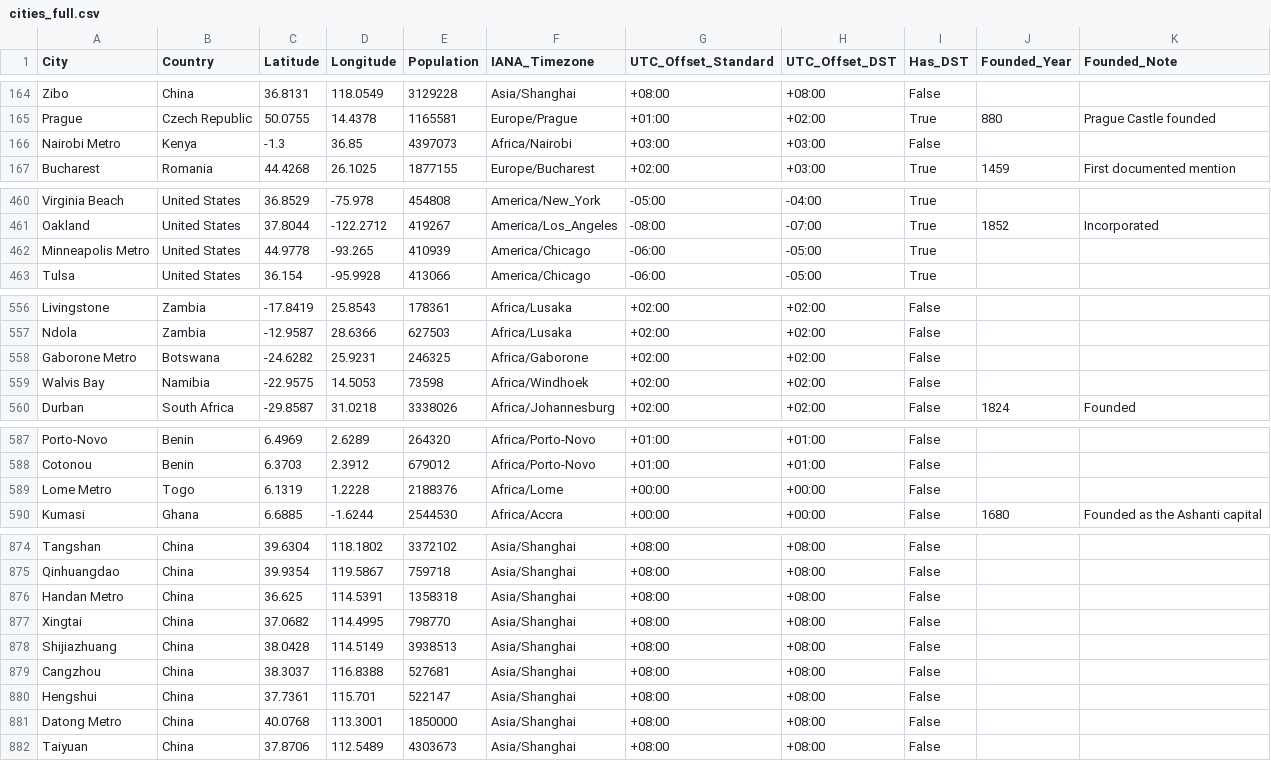
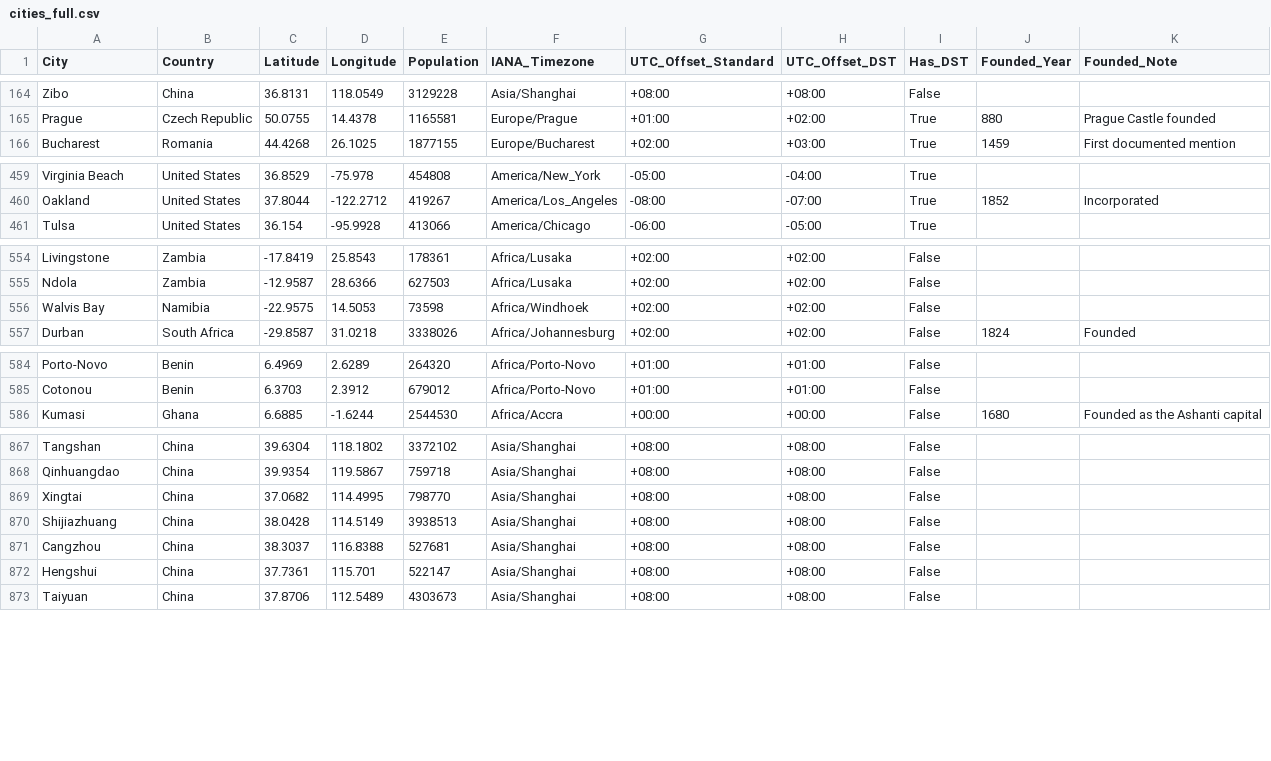
Before and after one commit to rare-potato/random-things, a CSV file: cities_full.csv, drawn as a sheet; only a part is shown, gaps mark what is left out; the diff covers the shown part only.

Commit message:
Remove metro entries from cities_full.csv
Removed multiple metro entries from the cities_full.csv file.

```diff
--- a/cities_full.csv
+++ b/cities_full.csv
@@ -165,3 +165,2 @@ Zibo,China,36.8131,118.0549,3129228,Asia/Shanghai,+08:00,+08:00,False,,
 Prague,Czech Republic,50.0755,14.4378,1165581,Europe/Prague,+01:00,+02:00,True,880,Prague Castle founded
-Nairobi Metro,Kenya,-1.3,36.85,4397073,Africa/Nairobi,+03:00,+03:00,False,,
 Bucharest,Romania,44.4268,26.1025,1877155,Europe/Bucharest,+02:00,+03:00,True,1459,First documented mention
@@ -461,3 +460,2 @@ Virginia Beach,United States,36.8529,-75.978,454808,America/New_York,-05:00,-04:
 Oakland,United States,37.8044,-122.2712,419267,America/Los_Angeles,-08:00,-07:00,True,1852,Incorporated
-Minneapolis Metro,United States,44.9778,-93.265,410939,America/Chicago,-06:00,-05:00,True,,
 Tulsa,United States,36.154,-95.9928,413066,America/Chicago,-06:00,-05:00,True,,
@@ -557,3 +555,2 @@ Livingstone,Zambia,-17.8419,25.8543,178361,Africa/Lusaka,+02:00,+02:00,False,,
 Ndola,Zambia,-12.9587,28.6366,627503,Africa/Lusaka,+02:00,+02:00,False,,
-Gaborone Metro,Botswana,-24.6282,25.9231,246325,Africa/Gaborone,+02:00,+02:00,False,,
 Walvis Bay,Namibia,-22.9575,14.5053,73598,Africa/Windhoek,+02:00,+02:00,False,,
@@ -588,3 +585,2 @@ Porto-Novo,Benin,6.4969,2.6289,264320,Africa/Porto-Novo,+01:00,+01:00,False,,
 Cotonou,Benin,6.3703,2.3912,679012,Africa/Porto-Novo,+01:00,+01:00,False,,
-Lome Metro,Togo,6.1319,1.2228,2188376,Africa/Lome,+00:00,+00:00,False,,
 Kumasi,Ghana,6.6885,-1.6244,2544530,Africa/Accra,+00:00,+00:00,False,1680,Founded as the Ashanti capital
@@ -875,3 +868,2 @@ Tangshan,China,39.6304,118.1802,3372102,Asia/Shanghai,+08:00,+08:00,False,,
 Qinhuangdao,China,39.9354,119.5867,759718,Asia/Shanghai,+08:00,+08:00,False,,
-Handan Metro,China,36.625,114.5391,1358318,Asia/Shanghai,+08:00,+08:00,False,,
 Xingtai,China,37.0682,114.4995,798770,Asia/Shanghai,+08:00,+08:00,False,,
@@ -880,3 +872,2 @@ Cangzhou,China,38.3037,116.8388,527681,Asia/Shanghai,+08:00,+08:00,False,,
 Hengshui,China,37.7361,115.701,522147,Asia/Shanghai,+08:00,+08:00,False,,
-Datong Metro,China,40.0768,113.3001,1850000,Asia/Shanghai,+08:00,+08:00,False,,
 Taiyuan,China,37.8706,112.5489,4303673,Asia/Shanghai,+08:00,+08:00,False,,
```
Also changed, not shown: 5 removed rows elsewhere in this file.
